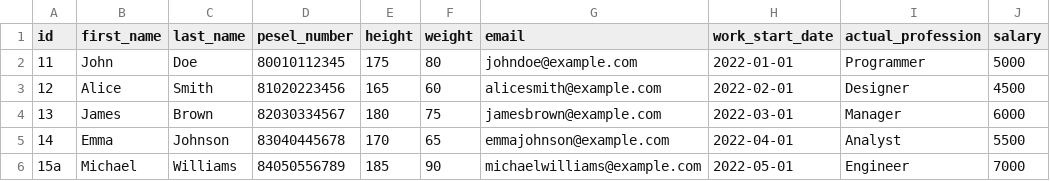
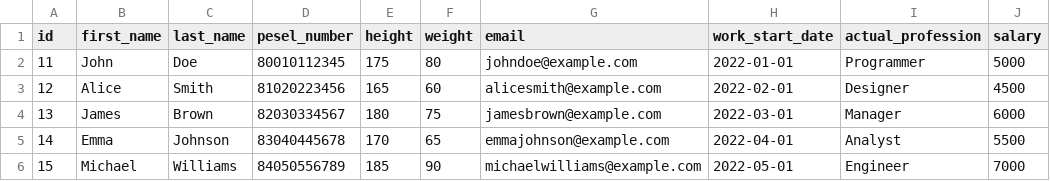
Before and after one commit to JKopacz03/persons-managment, a CSV file: src/main/resources/changesets/data/employees.csv, drawn as a sheet; only a part is shown; the diff names each change by its address in the sheet, - before the commit and + after, or states it on an @@ line.

```diff
--- a/src/main/resources/changesets/data/employees.csv
+++ b/src/main/resources/changesets/data/employees.csv
-A6 (id): 15a
+A6 (id): 15
```
Also changed, not shown: 20 other files.
